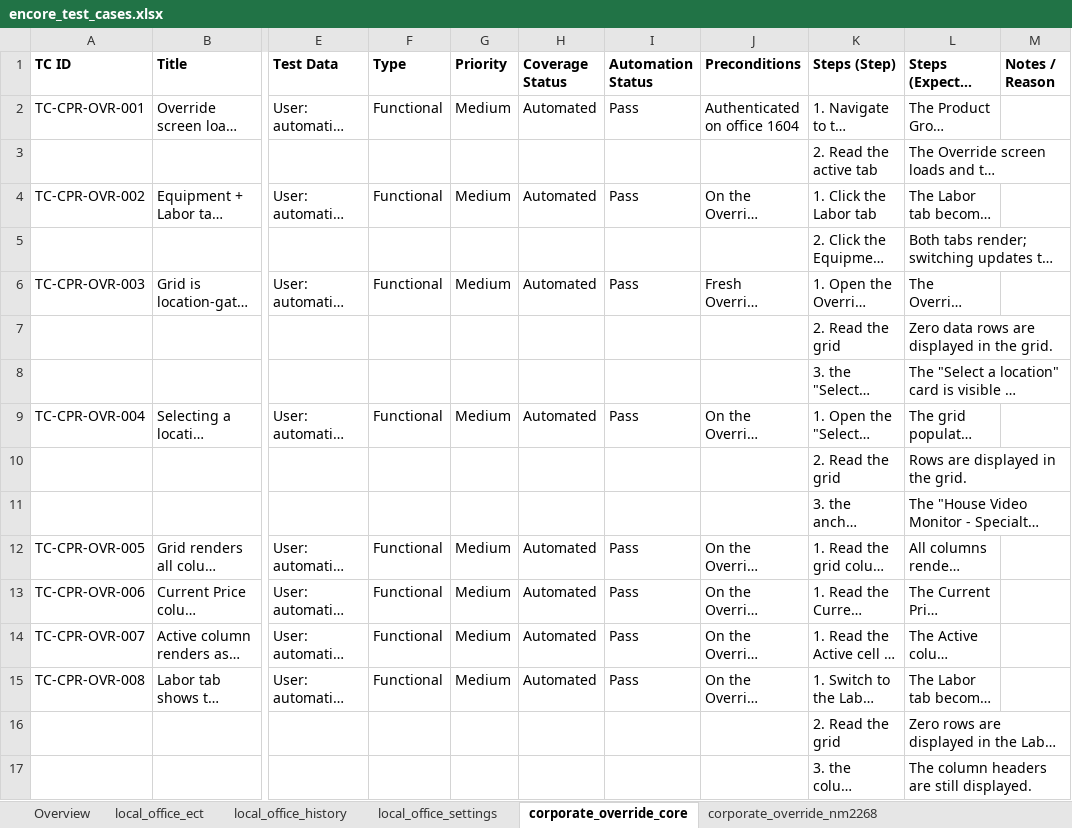
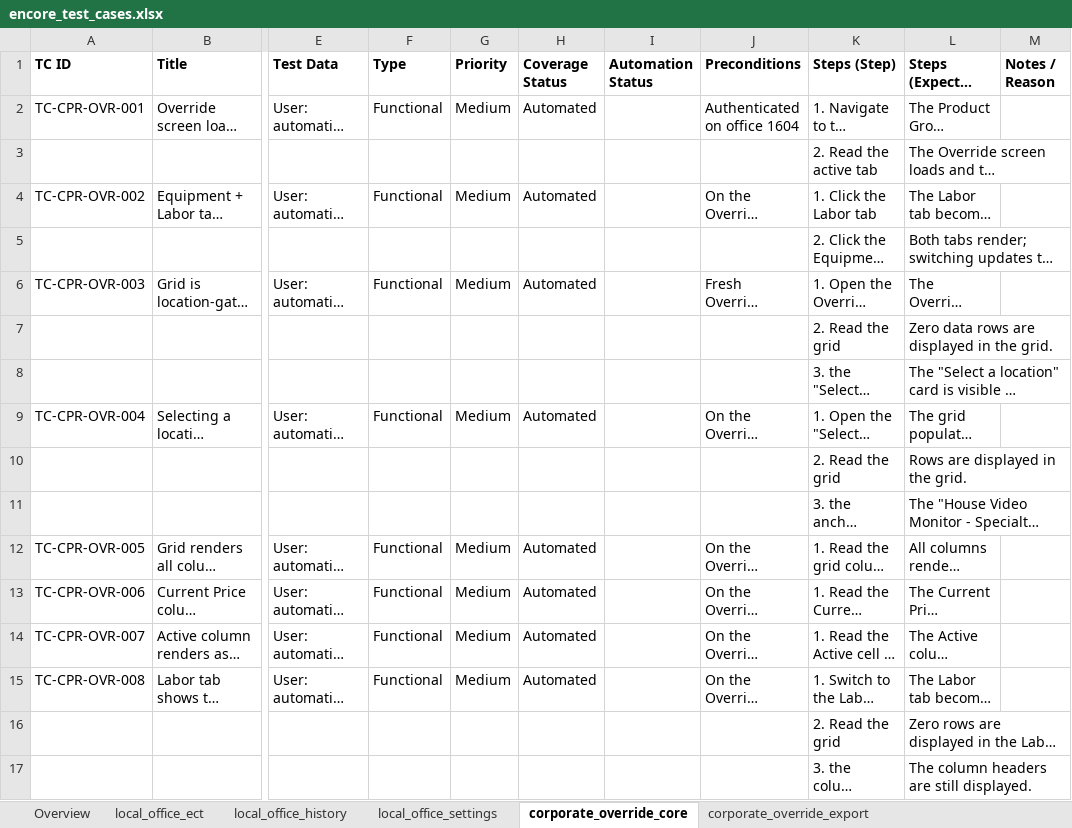
Before and after one commit to omeesham/JBS_Global_Test_Automation_Framework, an Excel workbook: clients/encore/testcases/encore_test_cases.xlsx, sheet corporate_override_core, drawn as a sheet; only a part is shown, gaps mark what is left out; long unchanged cells end in …; values as stored, in another font and other column widths than the file's, no borders; the diff covers the shown part only; the diff names each change by its address in the sheet, - before the commit and + after, or states it on an @@ line.

```diff
--- a/clients/encore/testcases/encore_test_cases.xlsx (sheet corporate_override_core)
+++ b/clients/encore/testcases/encore_test_cases.xlsx (sheet corporate_override_core)
-sheet tab: corporate_override_nm2268
+sheet tab: corporate_override_export
-I2 (Automation Status): Pass
+I2 (Automation Status): (empty)
-I4 (Automation Status): Pass
+I4 (Automation Status): (empty)
-I6 (Automation Status): Pass
+I6 (Automation Status): (empty)
-I9 (Automation Status): Pass
+I9 (Automation Status): (empty)
-I12:I15 (Automation Status): Pass
+I12:I15 (Automation Status): (empty)
```
Also changed, not shown: 53 edited cells elsewhere in this sheet, sheet corporate_override_import, sheet corporate_override_labor_grid, sheet corporate_override_loc_picker, sheet corporate_override_export, sheet Overview, sheet corporate_pricing_strategy, 23 more sheets, other sheet tabs, clients/encore/testcases/corporate-override/corporate-override-core.xlsx, clients/encore/testcases/corporate-override/corporate-override-nm2271.xlsx, 48 other files.
